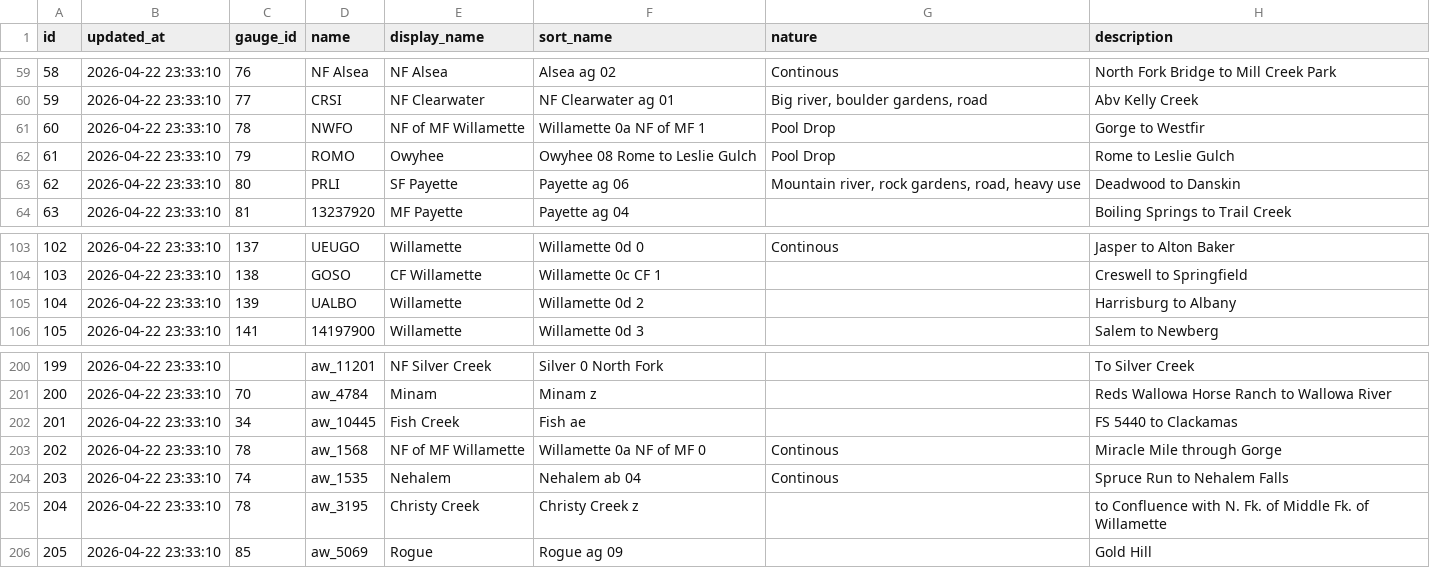
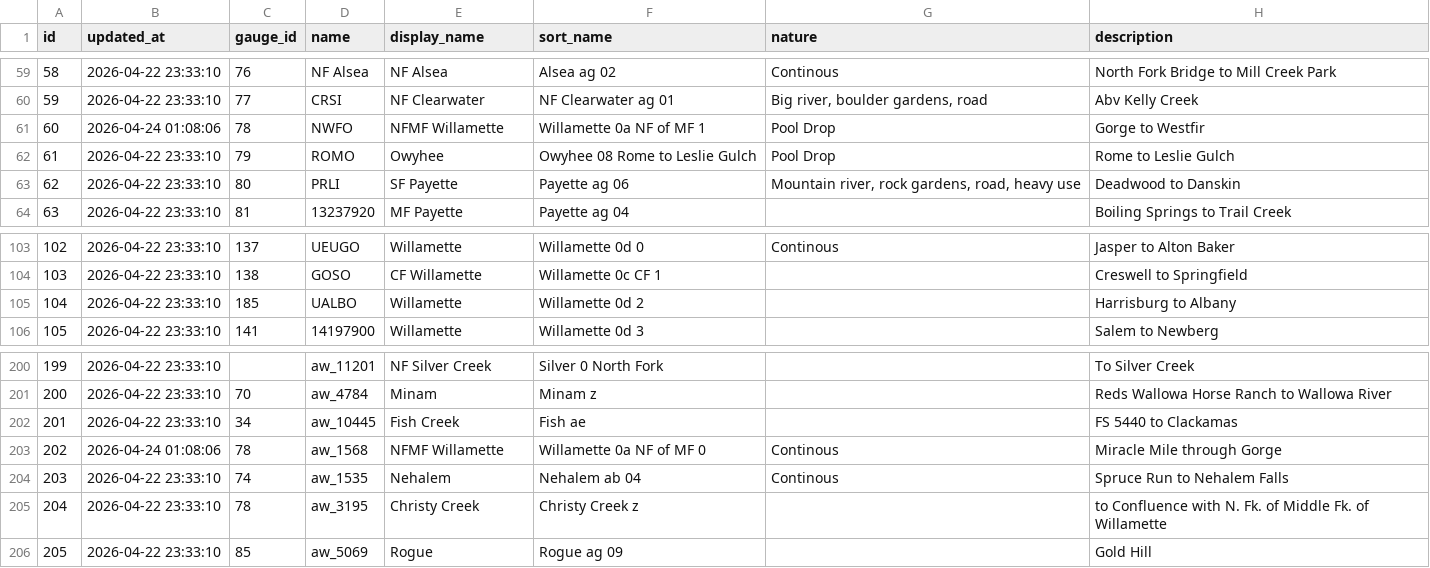
Before and after one commit to mousebrains/kayak_python, a CSV file: data/db/reach.csv, drawn as a sheet; only a part is shown, gaps mark what is left out; the diff names each change by its address in the sheet, - before the commit and + after, or states it on an @@ line.

```diff
--- a/data/db/reach.csv
+++ b/data/db/reach.csv
-B61 (updated_at): 2026-04-22 23:33:10
+B61 (updated_at): 2026-04-24 01:08:06
-E61 (display_name): NF of MF Willamette
+E61 (display_name): NFMF Willamette
-C105 (gauge_id): 139
+C105 (gauge_id): 185
-B203 (updated_at): 2026-04-22 23:33:10
+B203 (updated_at): 2026-04-24 01:08:06
-E203 (display_name): NF of MF Willamette
+E203 (display_name): NFMF Willamette
```
Also changed, not shown: 7 other files.
